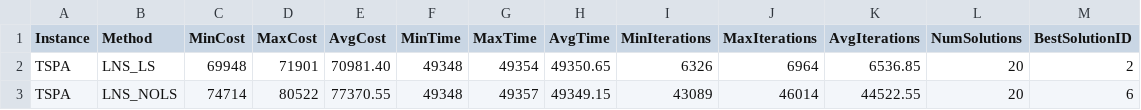
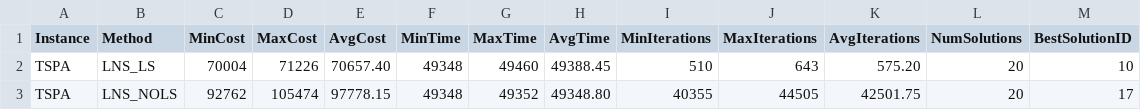
Before and after one commit to patrickmolina1/Evolutionary-Computation, a CSV file: src/Results/LargeNeighborhoodSearch/TSPA/experiment_summary.csv, drawn as a sheet.

```diff
--- a/src/Results/LargeNeighborhoodSearch/TSPA/experiment_summary.csv
+++ b/src/Results/LargeNeighborhoodSearch/TSPA/experiment_summary.csv
@@ -1,3 +1,3 @@
 Instance,Method,MinCost,MaxCost,AvgCost,MinTime,MaxTime,AvgTime,MinIterations,MaxIterations,AvgIterations,NumSolutions,BestSolutionID
-TSPA,LNS_LS,69948,71901,70981.40,49348,49354,49350.65,6326,6964,6536.85,20,2
-TSPA,LNS_NOLS,74714,80522,77370.55,49348,49357,49349.15,43089,46014,44522.55,20,6
+TSPA,LNS_LS,70004,71226,70657.40,49348,49460,49388.45,510,643,575.20,20,10
+TSPA,LNS_NOLS,92762,105474,97778.15,49348,49352,49348.80,40355,44505,42501.75,20,17
```
Also changed, not shown: src/Results/LargeNeighborhoodSearch/TSPA/TSPA_LNS_LS_solutions.csv, src/Results/LargeNeighborhoodSearch/TSPA/TSPA_LNS_NOLS_solutions.csv, 9 other files.
